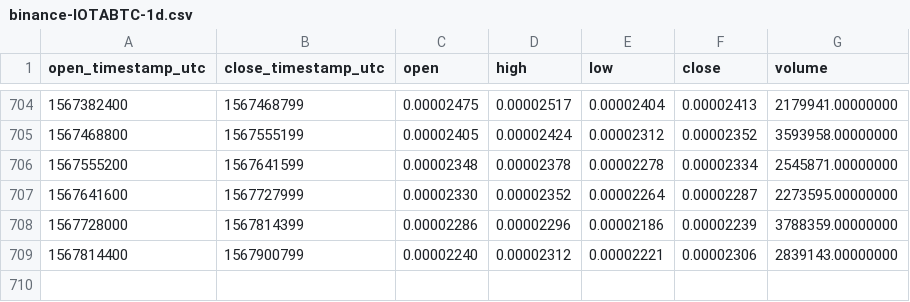
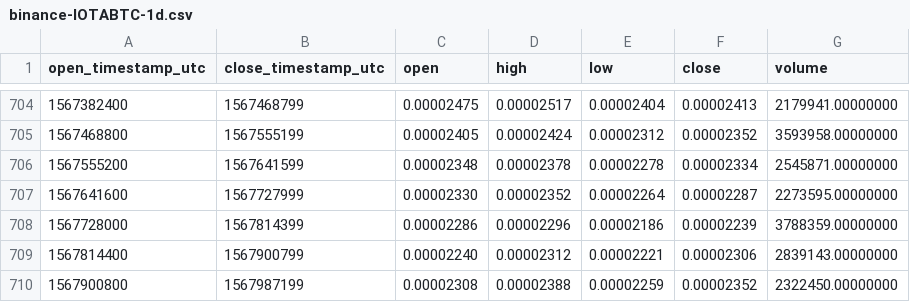
Before and after one commit to cryptobigbro/binance-IOTABTC, a CSV file: binance-IOTABTC-1d.csv, drawn as a sheet; only a part is shown, gaps mark what is left out; the diff names each change by its address in the sheet, - before the commit and + after, or states it on an @@ line.

Commit message:
Update OHLCV data.

```diff
--- a/binance-IOTABTC-1d.csv
+++ b/binance-IOTABTC-1d.csv
+row 710: 1567900800 | 1567987199 | 0.00002308 | 0.00002388 | 0.00002259 | 0.00002352 | 2322450.00000000
```
Also changed, not shown: 1 other file.
